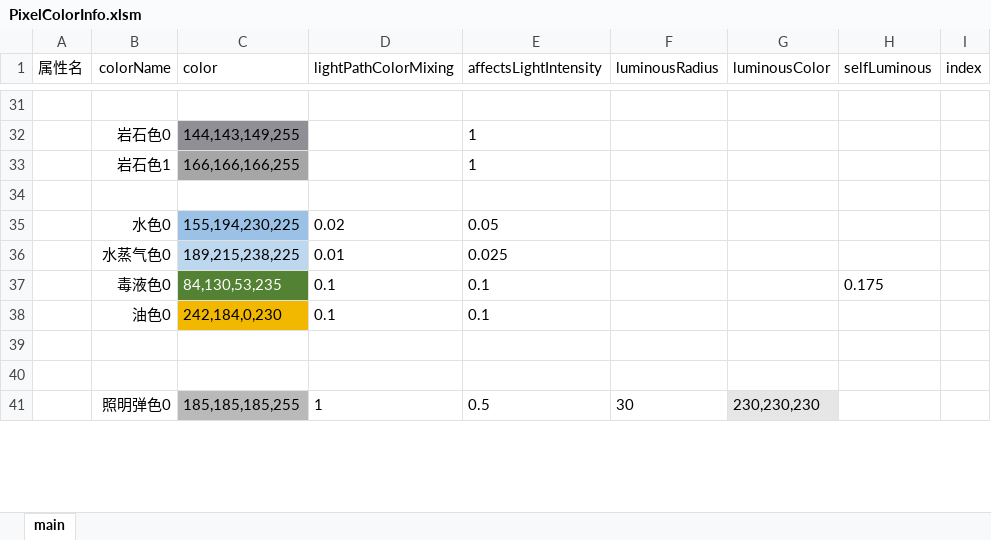
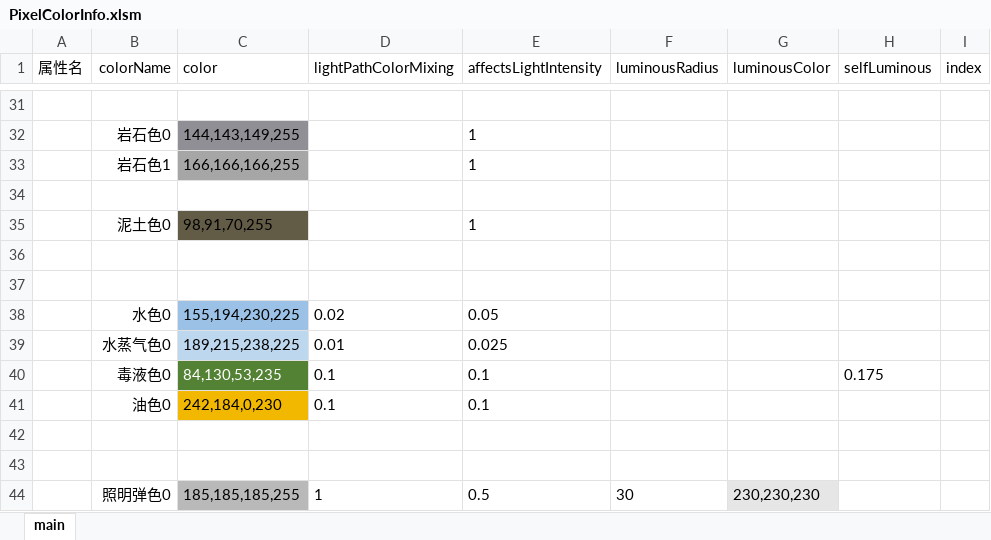
Before and after one commit to Luojingqi/PixelRayOcclusion, an Excel workbook: Assets/StreamingAssets/Excel/PixelColorInfo.xlsm, sheet main, drawn as a sheet; only a part is shown, gaps mark what is left out; values as stored, in another font and other column widths than the file's, no borders; charts and pictures not drawn; the diff names each change by its address in the sheet, - before the commit and + after, or states it on an @@ line.

```diff
--- a/Assets/StreamingAssets/Excel/PixelColorInfo.xlsm (sheet main)
+++ b/Assets/StreamingAssets/Excel/PixelColorInfo.xlsm (sheet main)
+row 35:  | 泥土色0 | 98,91,70,255 |  | 1
+row 36: (empty)
+row 37: (empty)
```
Also changed, not shown: Assets/StreamingAssets/Excel/PixelTypeInfo.xlsx, 23 other files.
